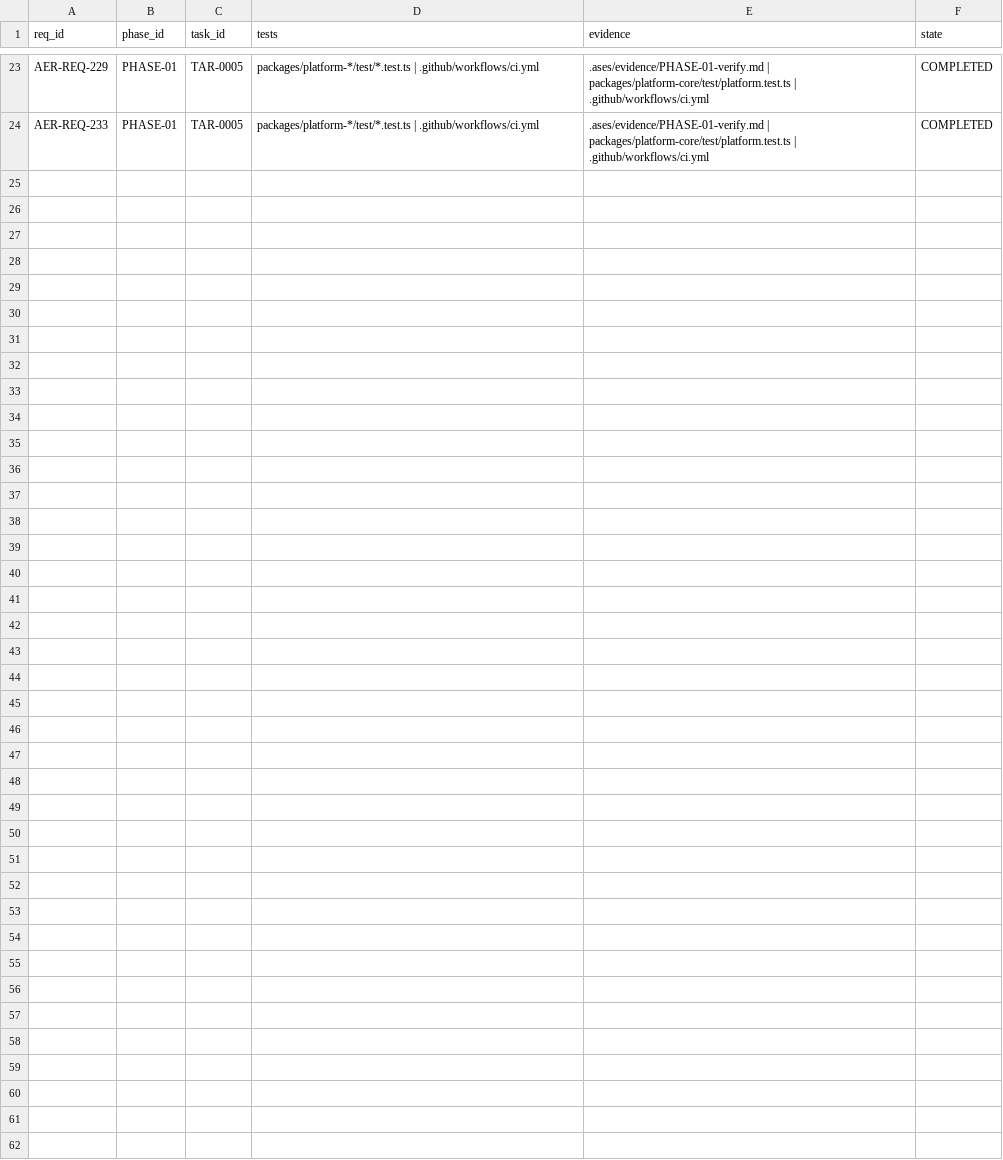
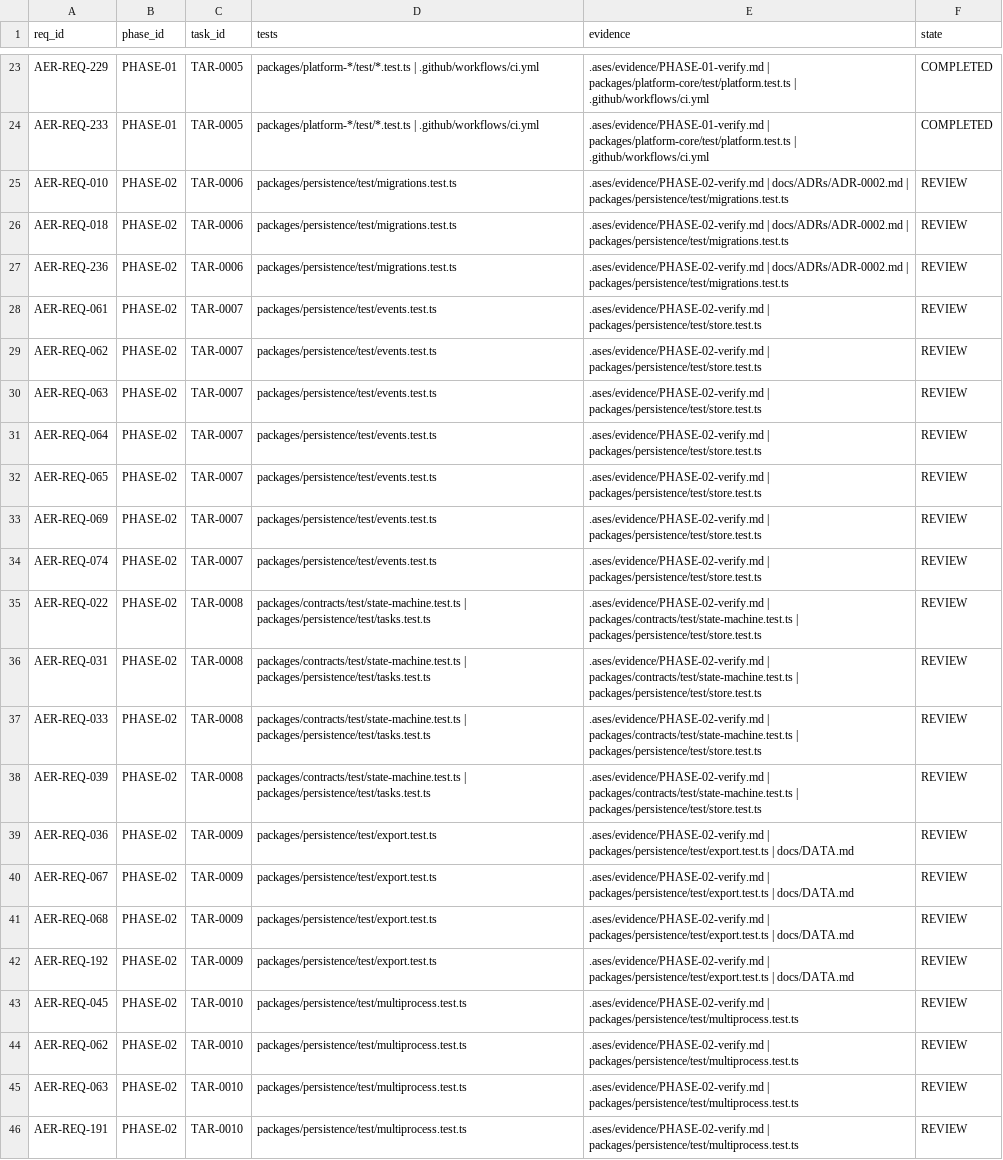
Before and after one commit to eureka42-ai/ases-cli, a CSV file: .ases/TRACEABILITY.csv, drawn as a sheet; only a part is shown, gaps mark what is left out; the diff names each change by its address in the sheet, - before the commit and + after, or states it on an @@ line.

```diff
--- a/.ases/TRACEABILITY.csv
+++ b/.ases/TRACEABILITY.csv
+row 25: AER-REQ-010 | PHASE-02 | TAR-0006 | packages/persistence/test/migrations.test.ts | .ases/evidence/PHASE-02-verify.md | docs/ADRs/ADR-0002.md | packages/persistence/test/migrations.test.ts | REVIEW
+row 26: AER-REQ-018 | PHASE-02 | TAR-0006 | packages/persistence/test/migrations.test.ts | .ases/evidence/PHASE-02-verify.md | docs/ADRs/ADR-0002.md | packages/persistence/test/migrations.test.ts | REVIEW
+row 27: AER-REQ-236 | PHASE-02 | TAR-0006 | packages/persistence/test/migrations.test.ts | .ases/evidence/PHASE-02-verify.md | docs/ADRs/ADR-0002.md | packages/persistence/test/migrations.test.ts | REVIEW
+row 28: AER-REQ-061 | PHASE-02 | TAR-0007 | packages/persistence/test/events.test.ts | .ases/evidence/PHASE-02-verify.md | packages/persistence/test/store.test.ts | REVIEW
+row 29: AER-REQ-062 | PHASE-02 | TAR-0007 | packages/persistence/test/events.test.ts | .ases/evidence/PHASE-02-verify.md | packages/persistence/test/store.test.ts | REVIEW
+row 30: AER-REQ-063 | PHASE-02 | TAR-0007 | packages/persistence/test/events.test.ts | .ases/evidence/PHASE-02-verify.md | packages/persistence/test/store.test.ts | REVIEW
+row 31: AER-REQ-064 | PHASE-02 | TAR-0007 | packages/persistence/test/events.test.ts | .ases/evidence/PHASE-02-verify.md | packages/persistence/test/store.test.ts | REVIEW
+row 32: AER-REQ-065 | PHASE-02 | TAR-0007 | packages/persistence/test/events.test.ts | .ases/evidence/PHASE-02-verify.md | packages/persistence/test/store.test.ts | REVIEW
+row 33: AER-REQ-069 | PHASE-02 | TAR-0007 | packages/persistence/test/events.test.ts | .ases/evidence/PHASE-02-verify.md | packages/persistence/test/store.test.ts | REVIEW
+row 34: AER-REQ-074 | PHASE-02 | TAR-0007 | packages/persistence/test/events.test.ts | .ases/evidence/PHASE-02-verify.md | packages/persistence/test/store.test.ts | REVIEW
+row 35: AER-REQ-022 | PHASE-02 | TAR-0008 | packages/contracts/test/state-machine.test.ts | packages/persistence/test/tasks.test.ts | .ases/evidence/PHASE-02-verify.md | packages/contracts/test/state-machine.test.ts | packages/persistence/test/store.test.ts | REVIEW
+row 36: AER-REQ-031 | PHASE-02 | TAR-0008 | packages/contracts/test/state-machine.test.ts | packages/persistence/test/tasks.test.ts | .ases/evidence/PHASE-02-verify.md | packages/contracts/test/state-machine.test.ts | packages/persistence/test/store.test.ts | REVIEW
+row 37: AER-REQ-033 | PHASE-02 | TAR-0008 | packages/contracts/test/state-machine.test.ts | packages/persistence/test/tasks.test.ts | .ases/evidence/PHASE-02-verify.md | packages/contracts/test/state-machine.test.ts | packages/persistence/test/store.test.ts | REVIEW
+row 38: AER-REQ-039 | PHASE-02 | TAR-0008 | packages/contracts/test/state-machine.test.ts | packages/persistence/test/tasks.test.ts | .ases/evidence/PHASE-02-verify.md | packages/contracts/test/state-machine.test.ts | packages/persistence/test/store.test.ts | REVIEW
+row 39: AER-REQ-036 | PHASE-02 | TAR-0009 | packages/persistence/test/export.test.ts | .ases/evidence/PHASE-02-verify.md | packages/persistence/test/export.test.ts | docs/DATA.md | REVIEW
+row 40: AER-REQ-067 | PHASE-02 | TAR-0009 | packages/persistence/test/export.test.ts | .ases/evidence/PHASE-02-verify.md | packages/persistence/test/export.test.ts | docs/DATA.md | REVIEW
+row 41: AER-REQ-068 | PHASE-02 | TAR-0009 | packages/persistence/test/export.test.ts | .ases/evidence/PHASE-02-verify.md | packages/persistence/test/export.test.ts | docs/DATA.md | REVIEW
+row 42: AER-REQ-192 | PHASE-02 | TAR-0009 | packages/persistence/test/export.test.ts | .ases/evidence/PHASE-02-verify.md | packages/persistence/test/export.test.ts | docs/DATA.md | REVIEW
+row 43: AER-REQ-045 | PHASE-02 | TAR-0010 | packages/persistence/test/multiprocess.test.ts | .ases/evidence/PHASE-02-verify.md | packages/persistence/test/multiprocess.test.ts | REVIEW
+row 44: AER-REQ-062 | PHASE-02 | TAR-0010 | packages/persistence/test/multiprocess.test.ts | .ases/evidence/PHASE-02-verify.md | packages/persistence/test/multiprocess.test.ts | REVIEW
+row 45: AER-REQ-063 | PHASE-02 | TAR-0010 | packages/persistence/test/multiprocess.test.ts | .ases/evidence/PHASE-02-verify.md | packages/persistence/test/multiprocess.test.ts | REVIEW
+row 46: AER-REQ-191 | PHASE-02 | TAR-0010 | packages/persistence/test/multiprocess.test.ts | .ases/evidence/PHASE-02-verify.md | packages/persistence/test/multiprocess.test.ts | REVIEW
```
Also changed, not shown: 55 other files.
